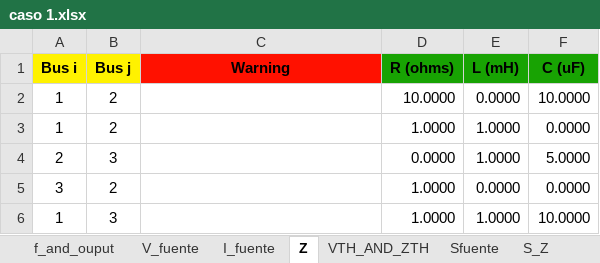
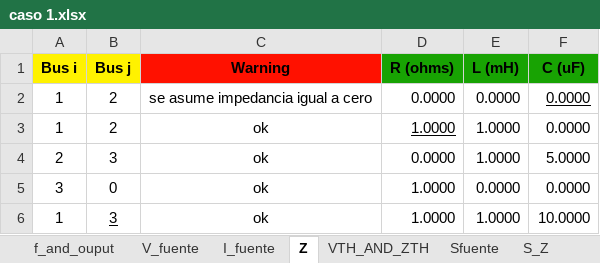
Before and after one commit to Ggesus27/proyecto-circuitos, an Excel workbook: caso 1.xlsx, sheet Z, drawn as a sheet; values as stored, in another font and other column widths than the file's, no borders; the diff names each change by its address in the sheet, - before the commit and + after, or states it on an @@ line.

```diff
--- a/caso 1.xlsx (sheet Z)
+++ b/caso 1.xlsx (sheet Z)
-C2 (Warning): (empty)
+C2 (Warning): se asume impedancia igual a cero
-D2 (R (ohms)): 10.0000
+D2 (R (ohms)): 0.0000
-F2 (C (uF)): 10.0000
+F2 (C (uF)): 0.0000
-F2 underline: off
+F2 underline: on
-C3:C6 (Warning): (empty)
+C3:C6 (Warning): ok
-D3 underline: off
+D3 underline: on
-B5 (Bus j): 2
+B5 (Bus j): 0
-B6 underline: off
+B6 underline: on
```
Also changed, not shown: sheet S_Z, sheet V_fuente, sheet VTH_AND_ZTH, sheet Balance_S, sheet Sfuente, data_io.xlsx, 5 other files.
